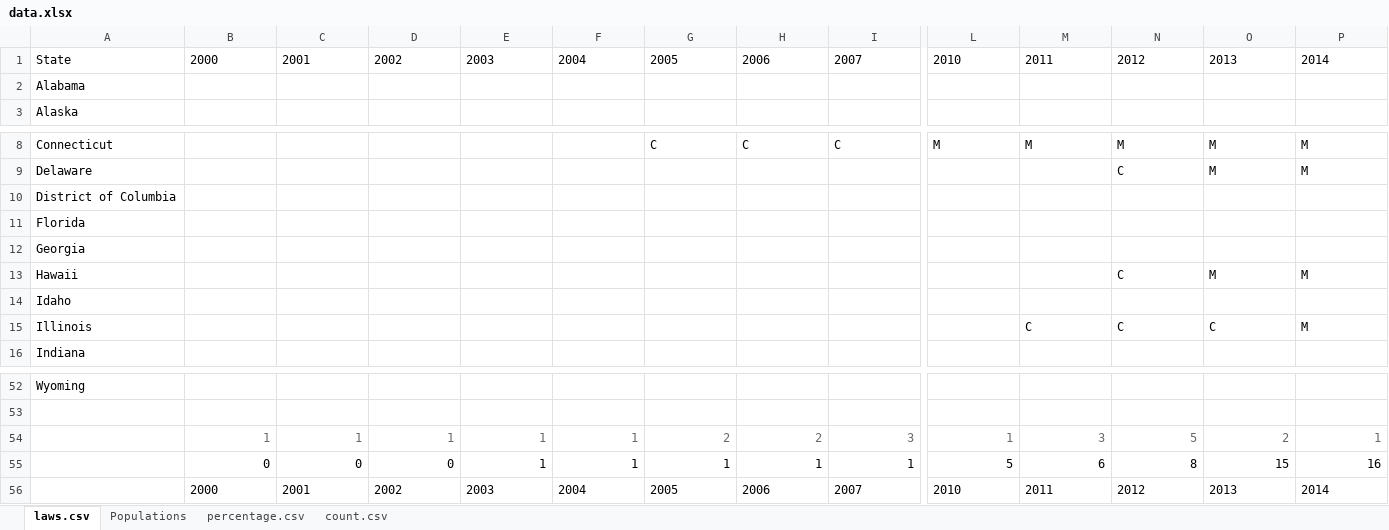
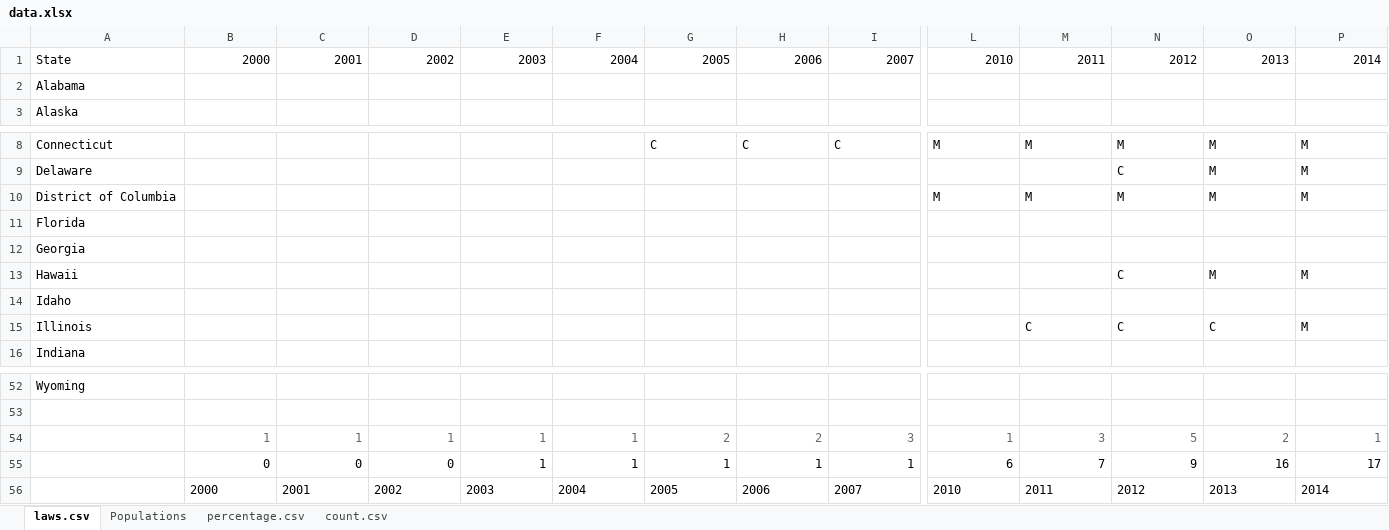
Before and after one commit to queer1/gayMarriage_d3, an Excel workbook: data.xlsx, sheet laws.csv, drawn as a sheet; only a part is shown, gaps mark what is left out; values as stored, in another font and other column widths than the file's, no borders; the diff covers the shown part only; the diff names each change by its address in the sheet, - before the commit and + after, or states it on an @@ line.

```diff
--- a/data.xlsx (sheet laws.csv)
+++ b/data.xlsx (sheet laws.csv)
-B1:P1 alignment: left
+B1:P1 alignment: right
-L10: (empty)
+L10: M
-M10: (empty)
+M10: M
-N10: (empty)
+N10: M
-O10: (empty)
+O10: M
-P10: (empty)
+P10: M
-L55: 5
+L55: 6
-M55: 6
+M55: 7
-N55: 8
+N55: 9
-O55: 15
+O55: 16
-P55: 16
+P55: 17
```
Also changed, not shown: cell formats elsewhere in this sheet, sheet Populations, 3 other files.
